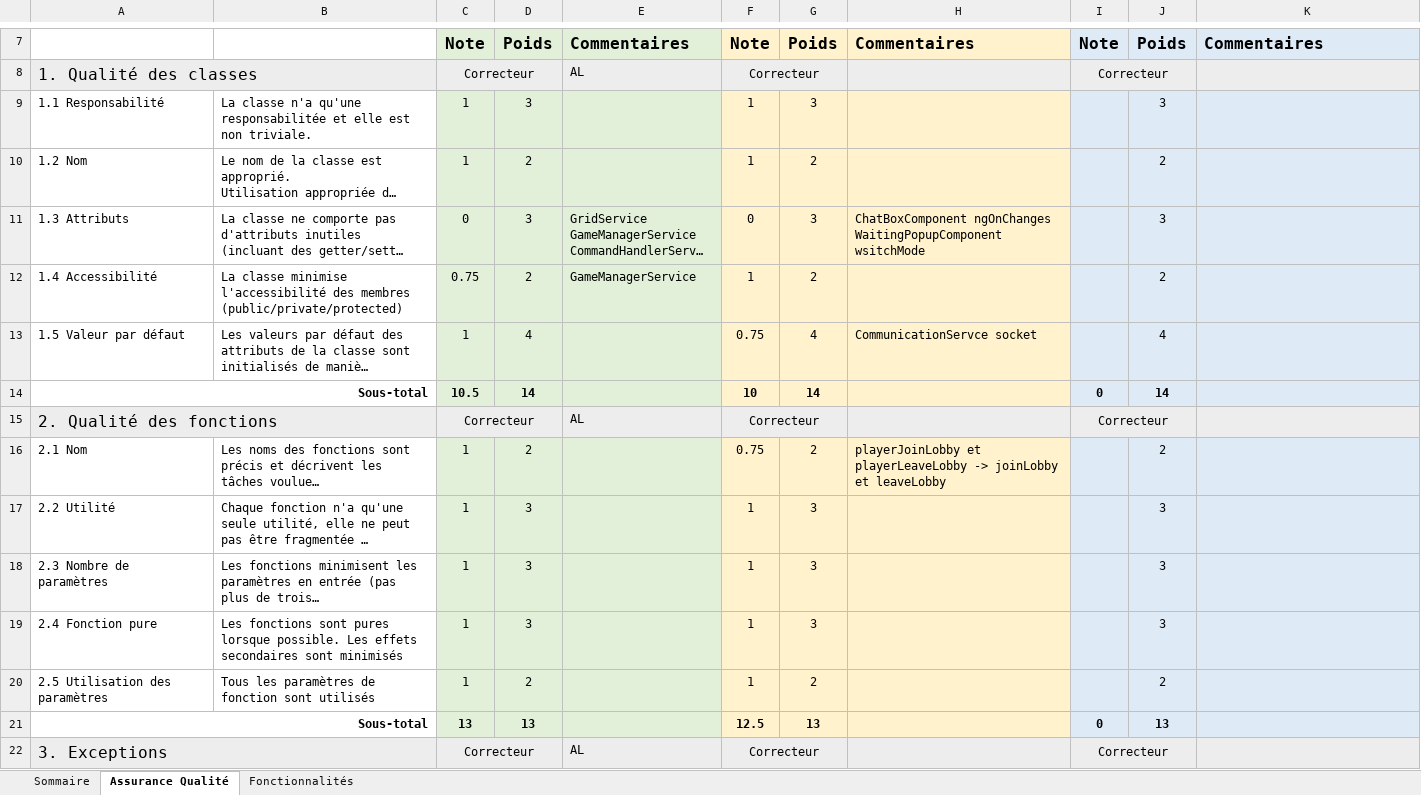
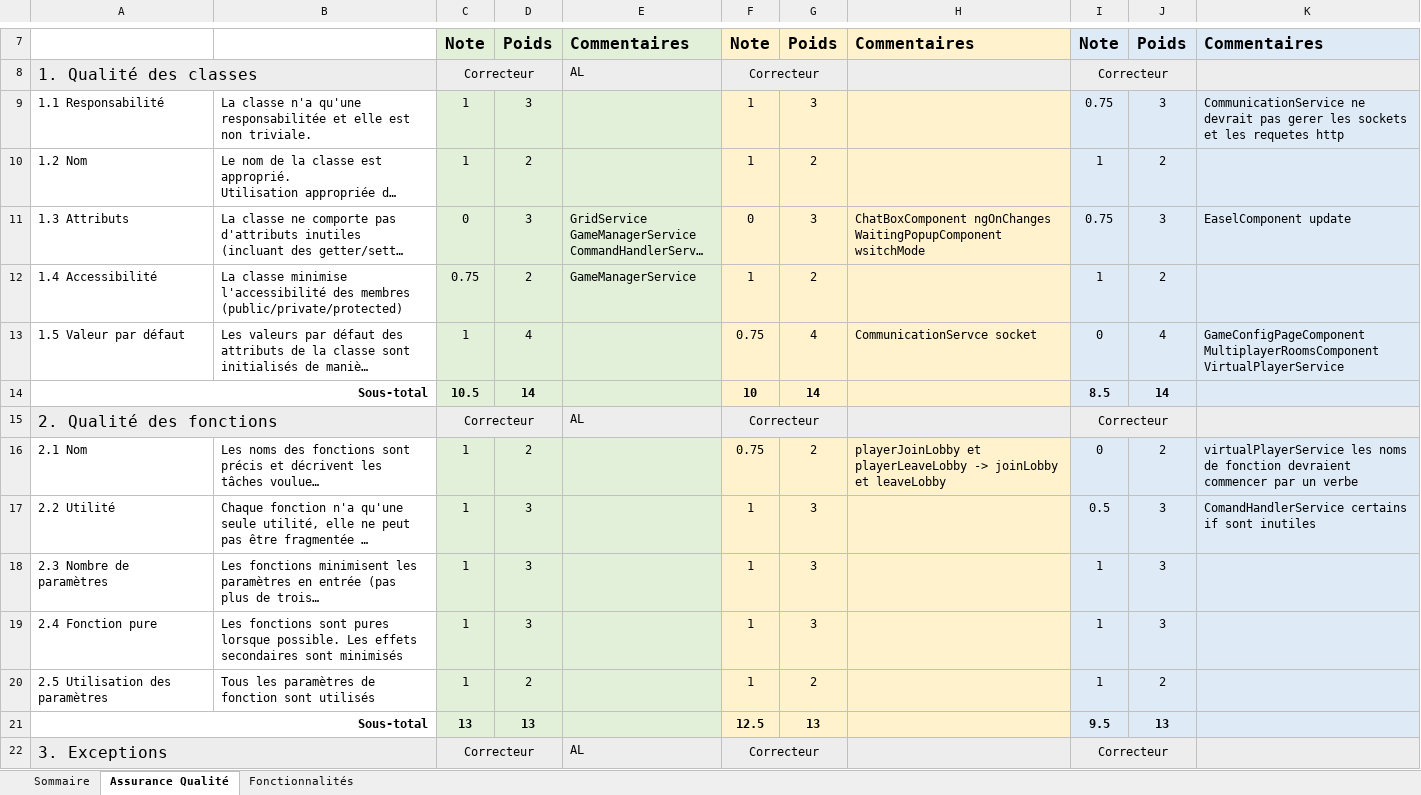
Before and after one commit to abdougrou/Scrabble, an Excel workbook: Equipe106.xlsx, sheet Assurance Qualité, drawn as a sheet; only a part is shown, gaps mark what is left out; long unchanged cells end in …; values as stored, in another font and other column widths than the file's, no borders; ↵ is a line break in a cell; the diff covers the shown part only; the diff names each change by its address in the sheet, - before the commit and + after, or states it on an @@ line.

```diff
--- a/Equipe106.xlsx (sheet Assurance Qualité)
+++ b/Equipe106.xlsx (sheet Assurance Qualité)
-I9: (empty)
+I9: 0.75
-K9: (empty)
+K9: CommunicationService ne devrait pas gerer les sockets et les requetes http
-I10: (empty)
+I10: 1
-I11: (empty)
+I11: 0.75
-K11: (empty)
+K11: EaselComponent update
-I12: (empty)
+I12: 1
-I13: (empty)
+I13: 0
-K13: (empty)
+K13: GameConfigPageComponent ↵ MultiplayerRoomsComponent ↵ VirtualPlayerService
-I14: 0
+I14: 8.5
-I16: (empty)
+I16: 0
-K16: (empty)
+K16: virtualPlayerService les noms de fonction devraient commencer par un verbe
-I17: (empty)
+I17: 0.5
-K17: (empty)
+K17: ComandHandlerService certains if sont inutiles
-I18:I20: (empty)
+I18:I20: 1
-I21: 0
+I21: 9.5
```
Also changed, not shown: 43 edited cells elsewhere in this sheet, sheet Fonctionnalités, sheet Sommaire.
